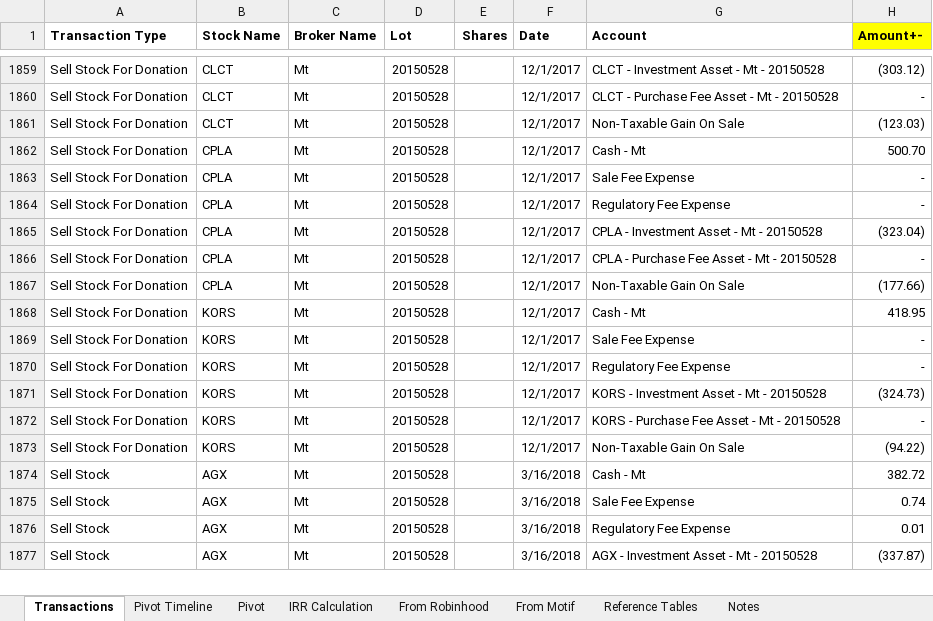
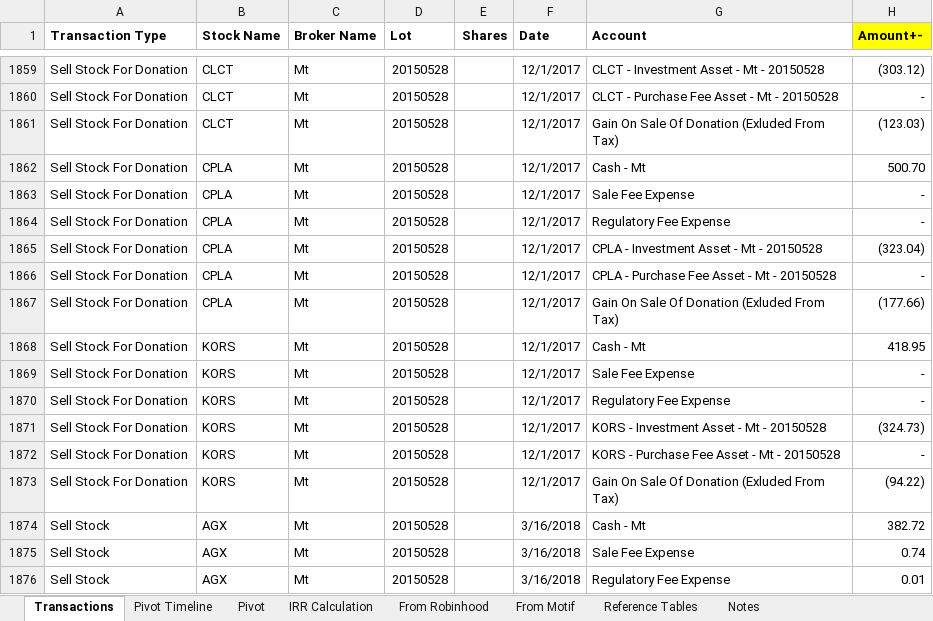
Before and after one commit to creedn32/publicProjects, an Excel workbook: Stock_Performance.xlsx, sheet Transactions, drawn as a sheet; only a part is shown, gaps mark what is left out; the shorter side is filled out with more unchanged rows; values as stored, in another font and other column widths than the file's, no borders; the diff covers the shown part only; the diff names each change by its address in the sheet, - before the commit and + after, or states it on an @@ line.

```diff
--- a/Stock_Performance.xlsx (sheet Transactions)
+++ b/Stock_Performance.xlsx (sheet Transactions)
-G1861 (Account): Non-Taxable Gain On Sale
+G1861 (Account): Gain On Sale Of Donation (Exluded From Tax)
-G1867 (Account): Non-Taxable Gain On Sale
+G1867 (Account): Gain On Sale Of Donation (Exluded From Tax)
-G1873 (Account): Non-Taxable Gain On Sale
+G1873 (Account): Gain On Sale Of Donation (Exluded From Tax)
```
Also changed, not shown: 5 edited cells elsewhere in this sheet, 1 other file.
